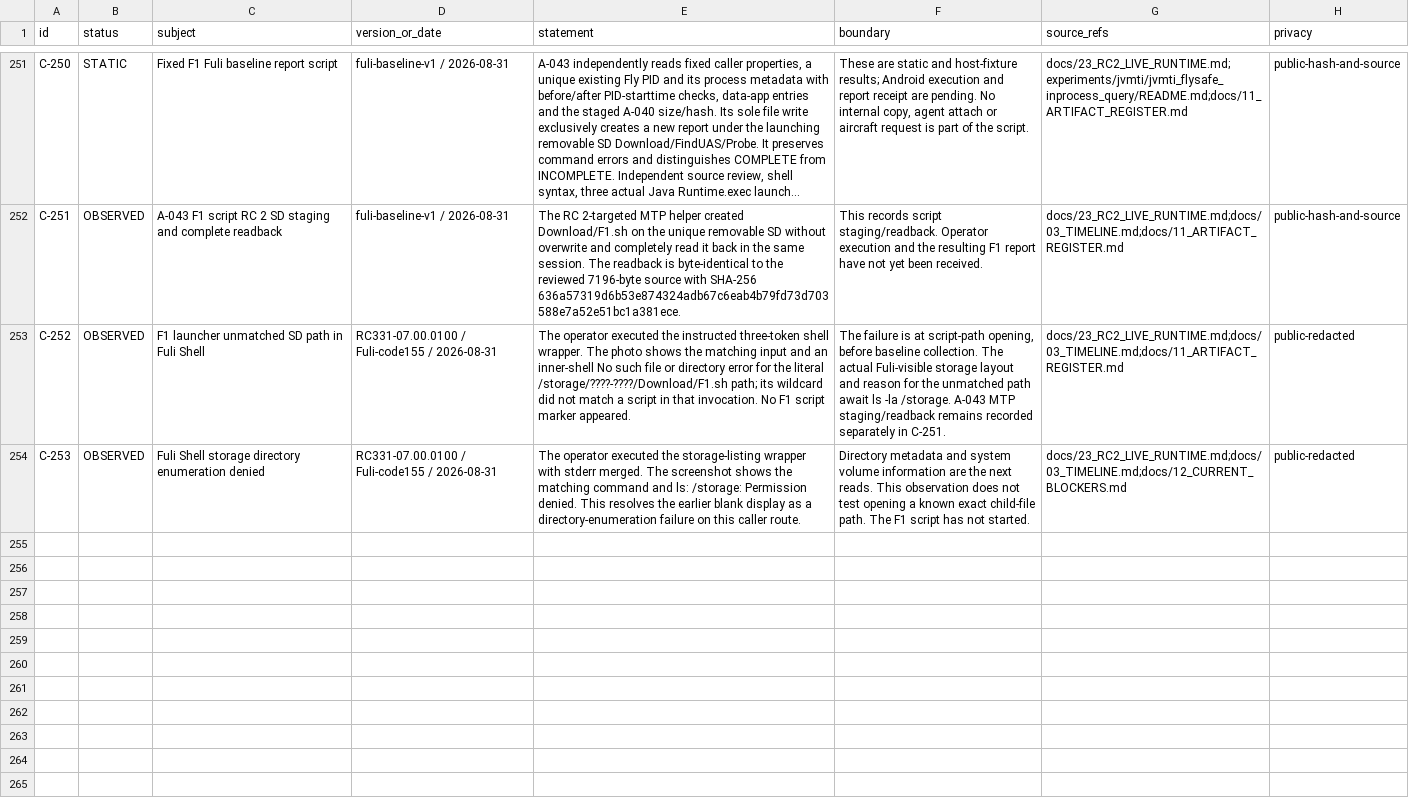
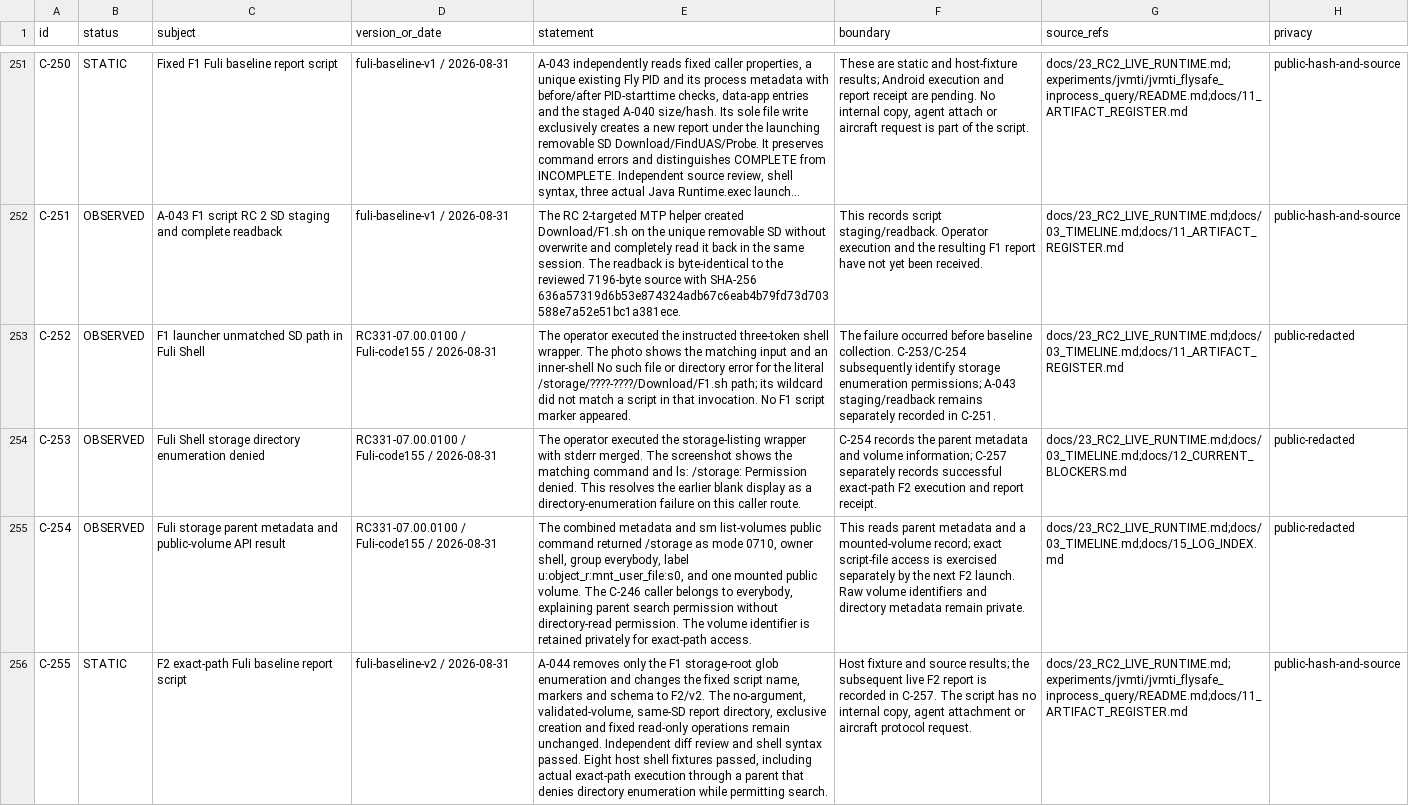
Before and after one commit to Sapphire-Rapids/DJI-RC2-Mini5Pro-Research, a CSV file: evidence/claims.csv, drawn as a sheet; only a part is shown, gaps mark what is left out; long unchanged cells end in …; the diff covers the shown part only; the diff names each change by its address in the sheet, - before the commit and + after, or states it on an @@ line.

Commit message:
Run exact-path F2 reports and record Fly process visibility

```diff
--- a/evidence/claims.csv
+++ b/evidence/claims.csv
-F253 (boundary): The failure is at script-path opening, before baseline collection. The actual Fuli-visible storage layout and reason for the unmatched path await ls -la /storage. A-043 MTP staging/readback remains recorded separately in C-251.
+F253 (boundary): The failure occurred before baseline collection. C-253/C-254 subsequently identify storage enumeration permissions; A-043 staging/readback remains separately recorded in C-251.
-F254 (boundary): Directory metadata and system volume information are the next reads. This observation does not test opening a known exact child-file path. The F1 script has not started.
+F254 (boundary): C-254 records the parent metadata and volume information; C-257 separately records successful exact-path F2 execution and report receipt.
+row 255: C-254 | OBSERVED | Fuli storage parent metadata and public-volume API result | RC331-07.00.0100 / Fuli-code155 / 2026-08-31 | The combined metadata and sm list-volumes public command returned /storage as mode 0710, owner shell, group everybody, label u:object_r:mnt_user_file:s0, and one mounted public volume. The C-246 caller belongs to everybody, explaining parent search permission without directory-read permission. The volume identifier is retained privately for exact-path access. | This reads parent metadata and a mounted-volume record; exact script-file access is exercised separately by the next F2 launch. Raw volume identifiers and directory metadata remain private. | docs/23_RC2_LIVE_RUNTIME.md;docs/03_TIMELINE.md;docs/15_LOG_INDEX.md | public-redacted
+row 256: C-255 | STATIC | F2 exact-path Fuli baseline report script | fuli-baseline-v2 / 2026-08-31 | A-044 removes only the F1 storage-root glob enumeration and changes the fixed script name, markers and schema to F2/v2. The no-argument, validated-volume, same-SD report directory, exclusive creation and fixed read-only operations remain unchanged. Independent diff review and shell syntax passed. Eight host shell fixtures passed, including actual exact-path execution through a parent that denies directory enumeration while permitting search. | Host fixture and source results; the subsequent live F2 report is recorded in C-257. The script has no internal copy, agent attachment or aircraft protocol request. | docs/23_RC2_LIVE_RUNTIME.md;experiments/jvmti/jvmti_flysafe_inprocess_query/README.md;docs/11_ARTIFACT_REGISTER.md | public-hash-and-source
```
Also changed, not shown: 4 added rows elsewhere in this file, evidence/artifacts.csv, 12 other files.
